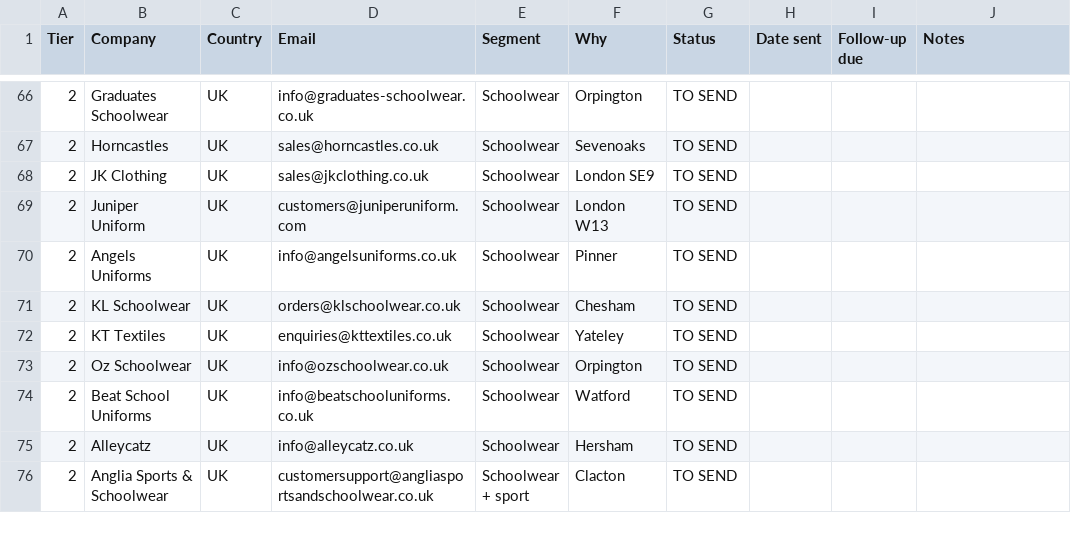
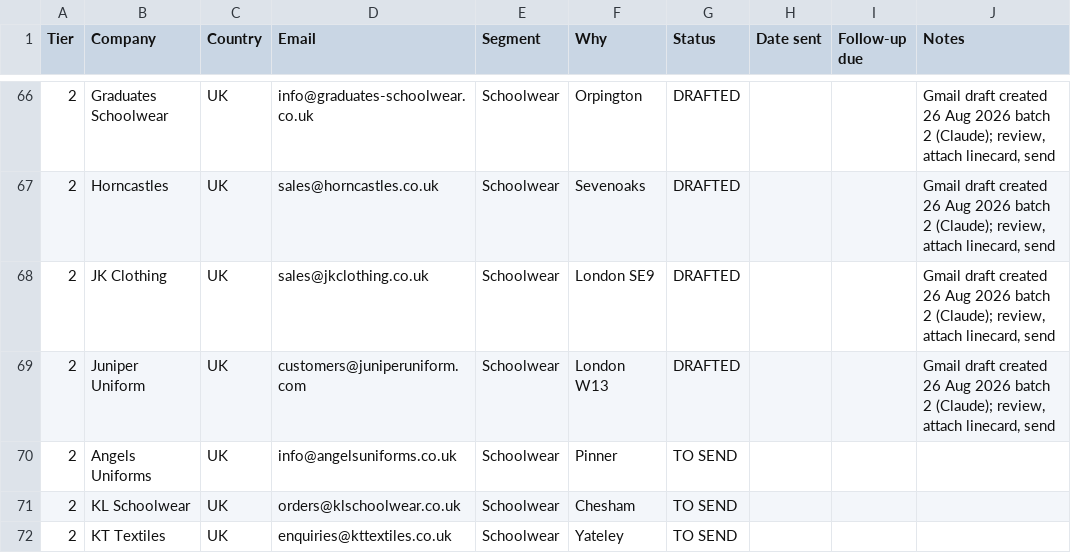
Before and after one commit to drmcoder/trishakti-apparel-site, a CSV file: docs/target-list.csv, drawn as a sheet; only a part is shown, gaps mark what is left out; the shorter side is filled out with more unchanged rows; the diff covers the shown part only.

```diff
--- a/docs/target-list.csv
+++ b/docs/target-list.csv
@@ -66,5 +66,5 @@ Tier,Company,Country,Email,Segment,Why,Status,Date sent,Follow-up due,Notes
-2,Graduates Schoolwear,UK,info@graduates-schoolwear.co.uk,Schoolwear,Orpington,TO SEND,,,
-2,Horncastles,UK,sales@horncastles.co.uk,Schoolwear,Sevenoaks,TO SEND,,,
-2,JK Clothing,UK,sales@jkclothing.co.uk,Schoolwear,London SE9,TO SEND,,,
-2,Juniper Uniform,UK,customers@juniperuniform.com,Schoolwear,London W13,TO SEND,,,
+2,Graduates Schoolwear,UK,info@graduates-schoolwear.co.uk,Schoolwear,Orpington,DRAFTED,,,"Gmail draft created 26 Aug 2026 batch 2 (Claude); review, attach linecard, send"
+2,Horncastles,UK,sales@horncastles.co.uk,Schoolwear,Sevenoaks,DRAFTED,,,"Gmail draft created 26 Aug 2026 batch 2 (Claude); review, attach linecard, send"
+2,JK Clothing,UK,sales@jkclothing.co.uk,Schoolwear,London SE9,DRAFTED,,,"Gmail draft created 26 Aug 2026 batch 2 (Claude); review, attach linecard, send"
+2,Juniper Uniform,UK,customers@juniperuniform.com,Schoolwear,London W13,DRAFTED,,,"Gmail draft created 26 Aug 2026 batch 2 (Claude); review, attach linecard, send"
 2,Angels Uniforms,UK,info@angelsuniforms.co.uk,Schoolwear,Pinner,TO SEND,,,
```
Also changed, not shown: 42 edited cells elsewhere in this file.
